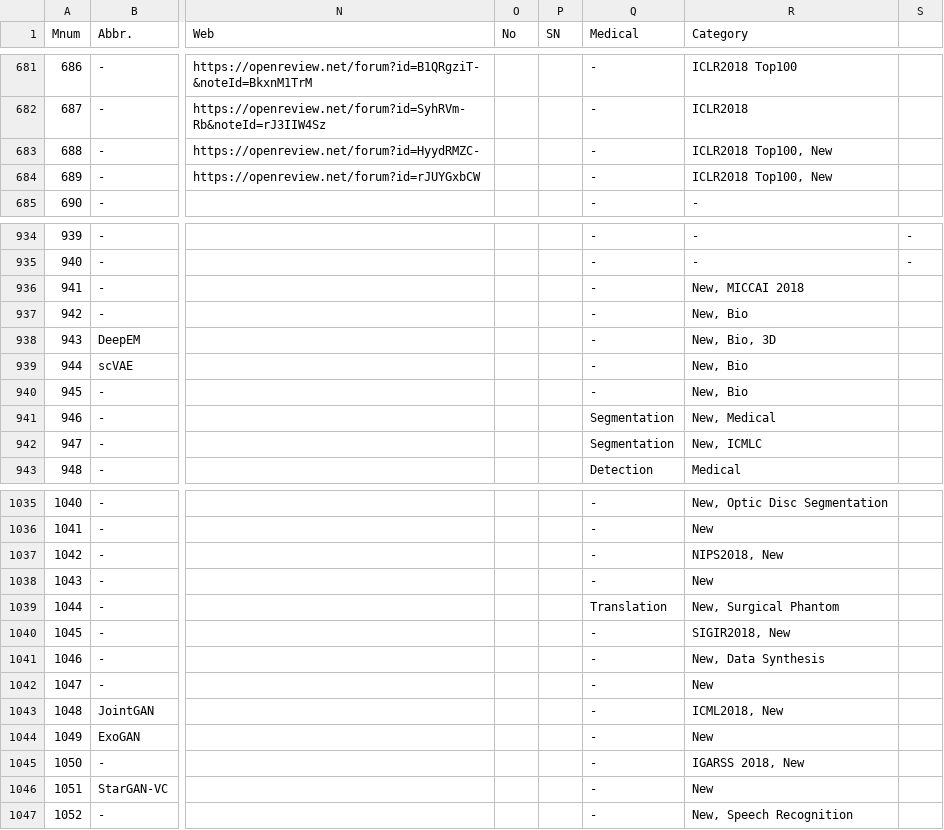
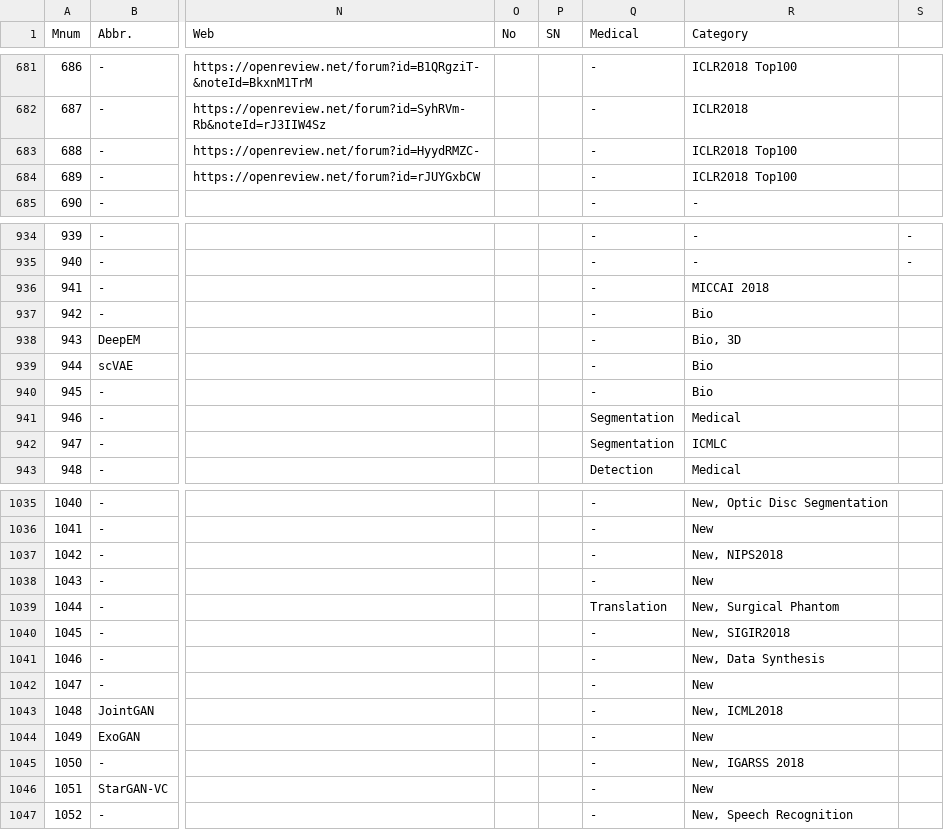
Before and after one commit to hollobit/All-About-the-GAN, a TSV file: AllGAN-r2.tsv, drawn as a sheet; only a part is shown, gaps mark what is left out; the diff covers the shown part only; the diff names each change by its address in the sheet, - before the commit and + after, or states it on an @@ line.

```diff
--- a/AllGAN-r2.tsv
+++ b/AllGAN-r2.tsv
-R683:R684 (Category): ICLR2018 Top100, New
+R683:R684 (Category): ICLR2018 Top100
-R936 (Category): New, MICCAI 2018
+R936 (Category): MICCAI 2018
-R937 (Category): New, Bio
+R937 (Category): Bio
-R938 (Category): New, Bio, 3D
+R938 (Category): Bio, 3D
-R939:R940 (Category): New, Bio
+R939:R940 (Category): Bio
-R941 (Category): New, Medical
+R941 (Category): Medical
-R942 (Category): New, ICMLC
+R942 (Category): ICMLC
-R1037 (Category): NIPS2018, New
+R1037 (Category): New, NIPS2018
-R1040 (Category): SIGIR2018, New
+R1040 (Category): New, SIGIR2018
-R1043 (Category): ICML2018, New
+R1043 (Category): New, ICML2018
-R1045 (Category): IGARSS 2018, New
+R1045 (Category): New, IGARSS 2018
```
Also changed, not shown: 3 edited cells elsewhere in this file, 7 other files.
